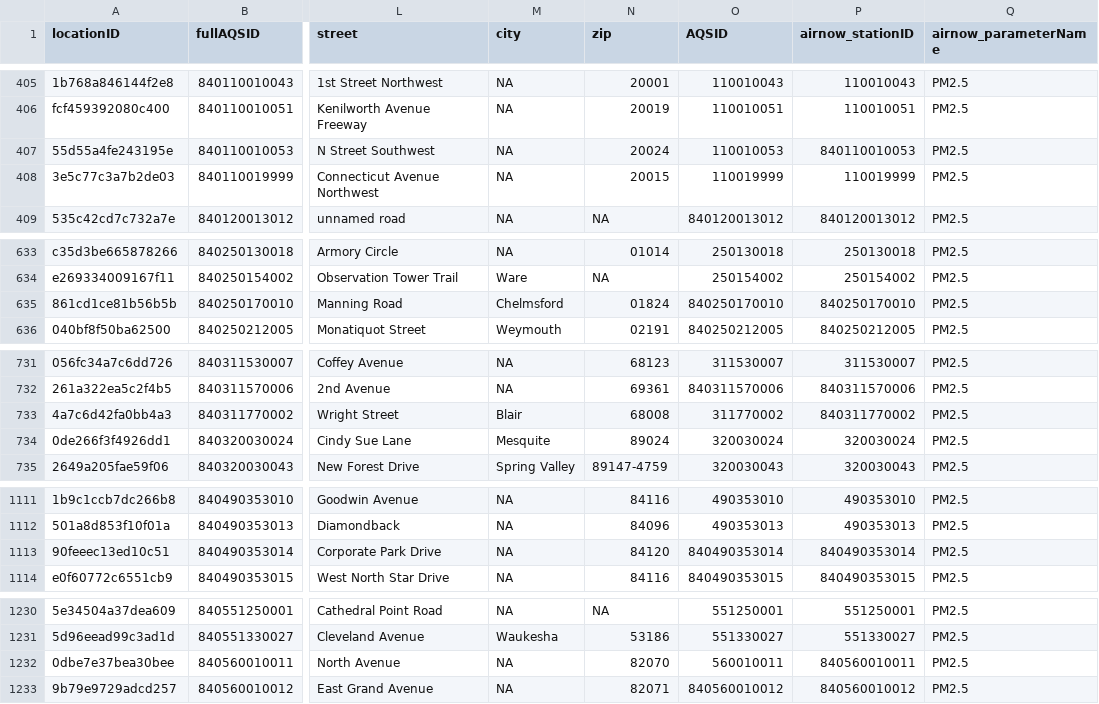
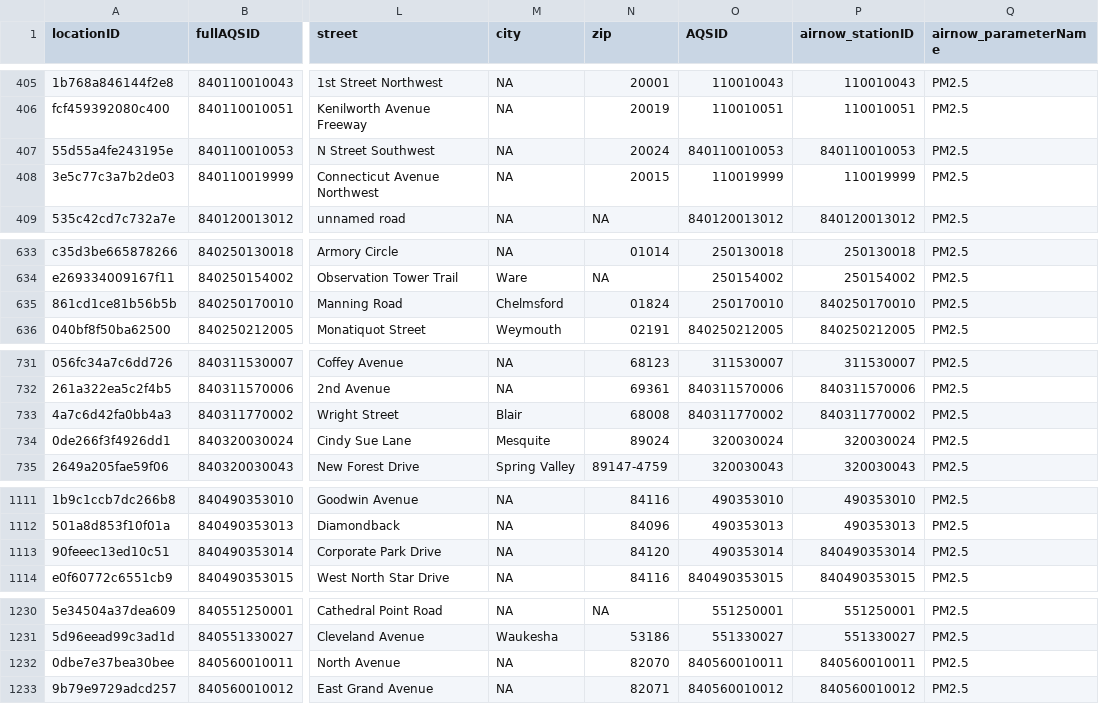
Before and after one commit to pnwairfire/known-locations, a CSV file: AirNow/airnow_PM2.5_sites.csv, drawn as a sheet; only a part is shown, gaps mark what is left out; the diff covers the shown part only; the diff names each change by its address in the sheet, - before the commit and + after, or states it on an @@ line.

```diff
--- a/AirNow/airnow_PM2.5_sites.csv
+++ b/AirNow/airnow_PM2.5_sites.csv
-O407 (AQSID): 110010053
+O407 (AQSID): 840110010053
-O635 (AQSID): 840250170010
+O635 (AQSID): 250170010
-O733 (AQSID): 311770002
+O733 (AQSID): 840311770002
-O1113 (AQSID): 840490353014
+O1113 (AQSID): 490353014
-O1232 (AQSID): 560010011
+O1232 (AQSID): 840560010011
```
Also changed, not shown: 1 added row and 19 edited cells elsewhere in this file, AIRSIS/airsis_PM2.5_sites_1000.csv, 10 other files.
